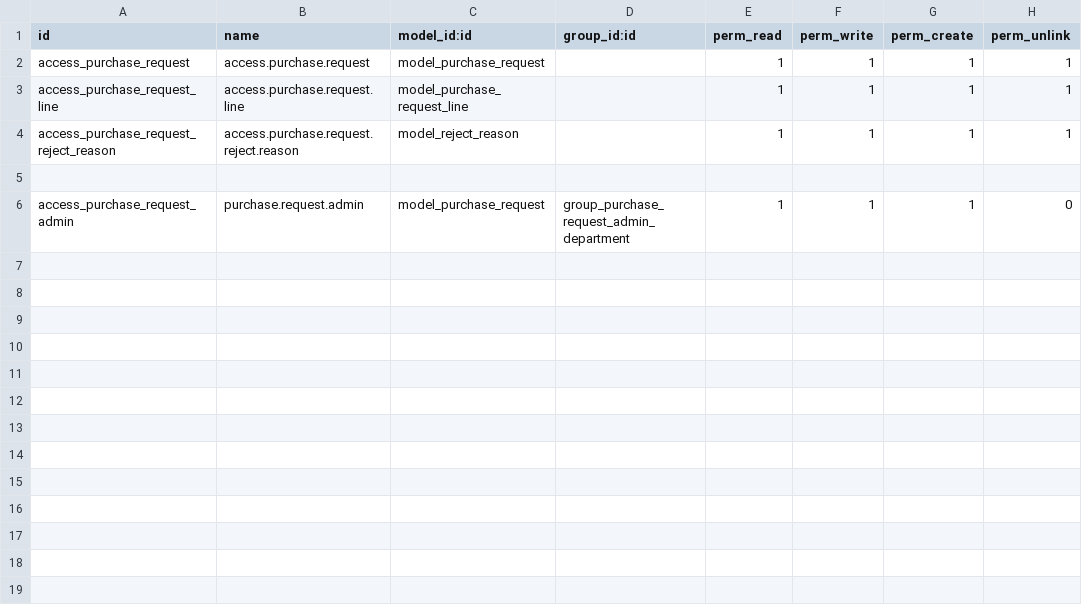
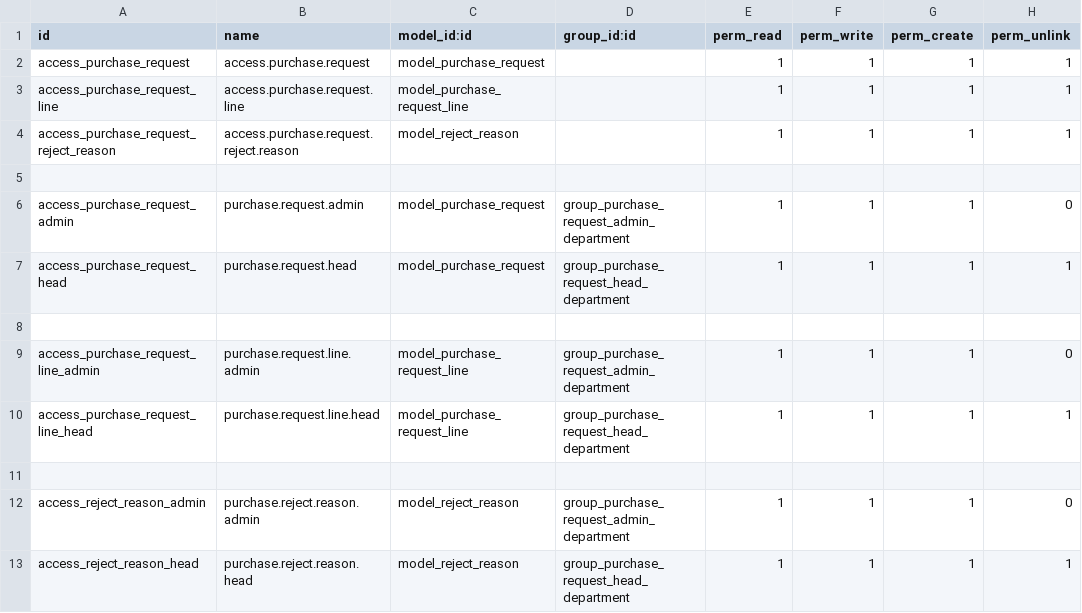
Before and after one commit to zyn1030z/purchase, a CSV file: security/ir.model.access.csv, drawn as a sheet; the diff names each change by its address in the sheet, - before the commit and + after, or states it on an @@ line.

Commit message:
add security see only own and all request

```diff
--- a/security/ir.model.access.csv
+++ b/security/ir.model.access.csv
+row 7: access_purchase_request_head | purchase.request.head | model_purchase_request | group_purchase_request_head_department | 1 | 1 | 1 | 1
+row 8: (empty)
+row 9: access_purchase_request_line_admin | purchase.request.line.admin | model_purchase_request_line | group_purchase_request_admin_department | 1 | 1 | 1 | 0
+row 10: access_purchase_request_line_head | purchase.request.line.head | model_purchase_request_line | group_purchase_request_head_department | 1 | 1 | 1 | 1
+row 11: (empty)
+row 12: access_reject_reason_admin | purchase.reject.reason.admin | model_reject_reason | group_purchase_request_admin_department | 1 | 1 | 1 | 0
+row 13: access_reject_reason_head | purchase.reject.reason.head | model_reject_reason | group_purchase_request_head_department | 1 | 1 | 1 | 1
```
Also changed, not shown: 3 other files.
